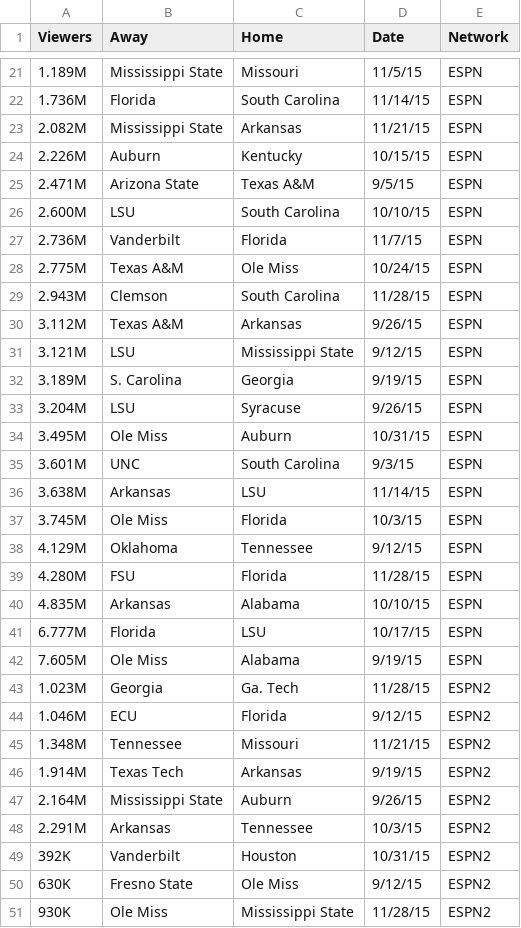
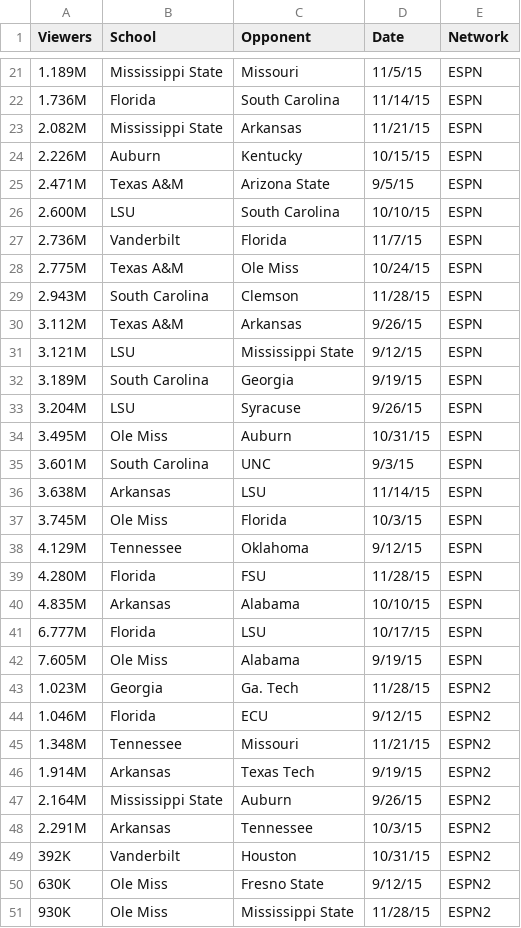
Before and after one commit to heathersaul-nos3lf/ETL_Sportsballs, a CSV file: Resources/ratings_2015.csv, drawn as a sheet; only a part is shown, gaps mark what is left out; the diff covers the shown part only.

Commit message:
Updated columns

```diff
--- a/Resources/ratings_2015.csv
+++ b/Resources/ratings_2015.csv
@@ -1 +1 @@
-Viewers,Away,Home,Date,Network
+Viewers,School,Opponent,Date,Network
@@ -24,3 +24,3 @@
 2.226M,Auburn,Kentucky,10/15/15,ESPN
-2.471M,Arizona State,Texas A&M,9/5/15,ESPN
+2.471M,Texas A&M,Arizona State,9/5/15,ESPN
 2.600M,LSU,South Carolina,10/10/15,ESPN
@@ -28,13 +28,13 @@
 2.775M,Texas A&M,Ole Miss,10/24/15,ESPN
-2.943M,Clemson,South Carolina,11/28/15,ESPN
+2.943M,South Carolina,Clemson,11/28/15,ESPN
 3.112M,Texas A&M,Arkansas,9/26/15,ESPN
 3.121M,LSU,Mississippi State,9/12/15,ESPN
-3.189M,S. Carolina,Georgia,9/19/15,ESPN
+3.189M,South Carolina,Georgia,9/19/15,ESPN
 3.204M,LSU,Syracuse,9/26/15,ESPN
 3.495M,Ole Miss,Auburn,10/31/15,ESPN
-3.601M,UNC,South Carolina,9/3/15,ESPN
+3.601M,South Carolina,UNC,9/3/15,ESPN
 3.638M,Arkansas,LSU,11/14/15,ESPN
 3.745M,Ole Miss,Florida,10/3/15,ESPN
-4.129M,Oklahoma,Tennessee,9/12/15,ESPN
-4.280M,FSU,Florida,11/28/15,ESPN
+4.129M,Tennessee,Oklahoma,9/12/15,ESPN
+4.280M,Florida,FSU,11/28/15,ESPN
 4.835M,Arkansas,Alabama,10/10/15,ESPN
@@ -43,5 +43,5 @@
 1.023M,Georgia,Ga. Tech,11/28/15,ESPN2
-1.046M,ECU,Florida,9/12/15,ESPN2
+1.046M,Florida,ECU,9/12/15,ESPN2
 1.348M,Tennessee,Missouri,11/21/15,ESPN2
-1.914M,Texas Tech,Arkansas,9/19/15,ESPN2
+1.914M,Arkansas,Texas Tech,9/19/15,ESPN2
 2.164M,Mississippi State,Auburn,9/26/15,ESPN2
@@ -49,3 +49,3 @@
 392K,Vanderbilt,Houston,10/31/15,ESPN2
-630K,Fresno State,Ole Miss,9/12/15,ESPN2
+630K,Ole Miss,Fresno State,9/12/15,ESPN2
 930K,Ole Miss,Mississippi State,11/28/15,ESPN2
```
Also changed, not shown: 1 removed row and 26 edited cells elsewhere in this file.
